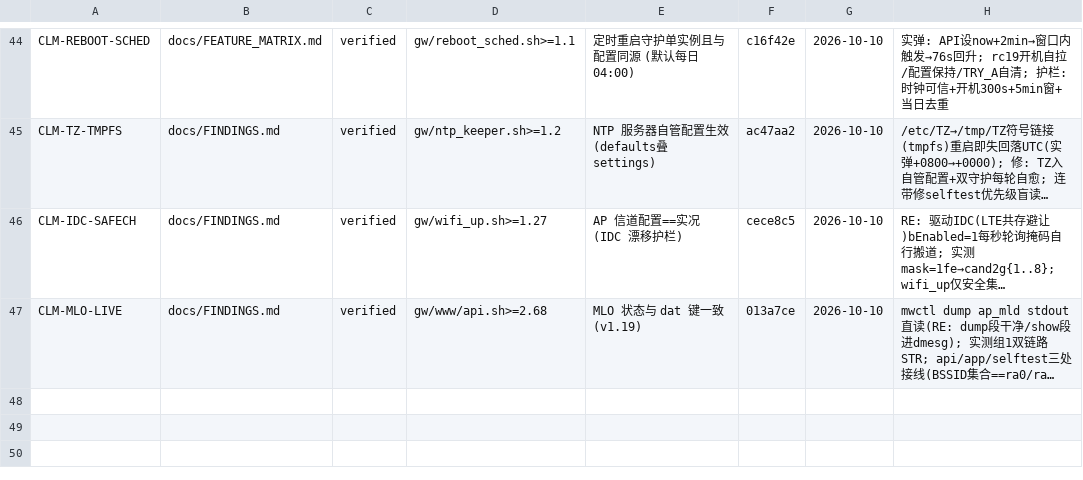
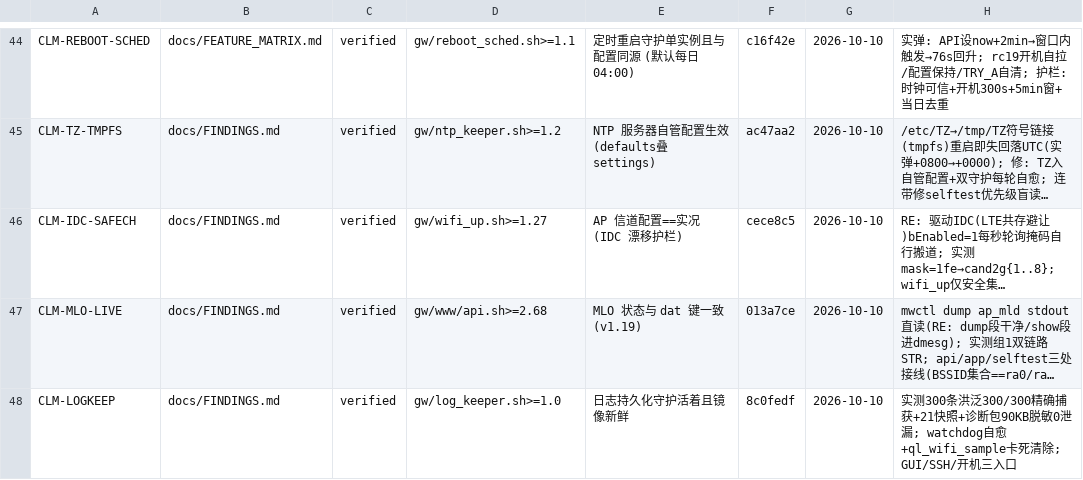
Before and after one commit to chr431/fiberhome-lg6151m, a TSV file: docs/CONCLUSIONS.tsv, drawn as a sheet; only a part is shown, gaps mark what is left out; long unchanged cells end in …; the diff names each change by its address in the sheet, - before the commit and + after, or states it on an @@ line.

Commit message:
docs: FINDINGS §14 日志专项归档 + 台账 CLM-LOGKEEP(哈希核对 8c0fedf) + FEATURE_MATRIX 日志持久化行

```diff
--- a/docs/CONCLUSIONS.tsv
+++ b/docs/CONCLUSIONS.tsv
+row 48: CLM-LOGKEEP | docs/FINDINGS.md | verified | gw/log_keeper.sh>=1.0 | 日志持久化守护活着且镜像新鲜 | 8c0fedf | 2026-10-10 | 实测300条洪泛300/300精确捕获+21快照+诊断包90KB脱敏0泄漏; watchdog自愈+ql_wifi_sample卡死清除; GUI/SSH/开机三入口
```
Also changed, not shown: 3 other files.
